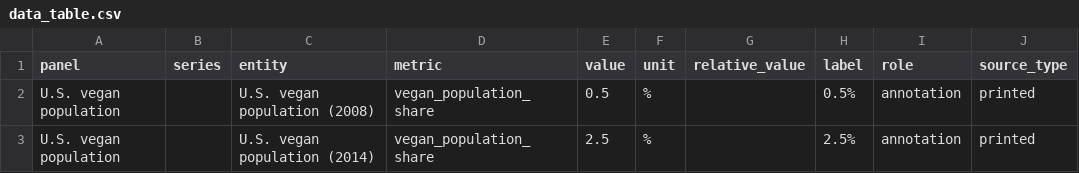
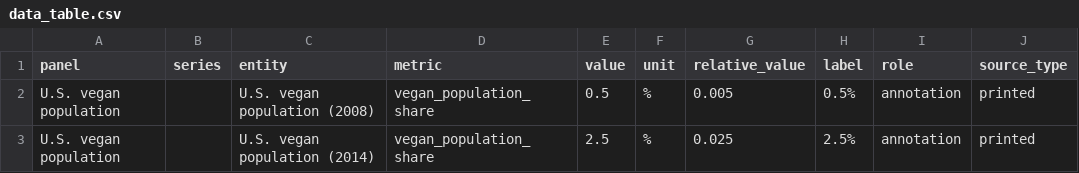
Before and after one commit to wzm24/datavideo-benchmark-dataset, a CSV file: donut_30/data_table.csv, drawn as a sheet.

```diff
--- a/donut_30/data_table.csv
+++ b/donut_30/data_table.csv
@@ -1,3 +1,3 @@
 panel,series,entity,metric,value,unit,relative_value,label,role,source_type
-U.S. vegan population,,U.S. vegan population (2008),vegan_population_share,0.5,%,,0.5%,annotation,printed
-U.S. vegan population,,U.S. vegan population (2014),vegan_population_share,2.5,%,,2.5%,annotation,printed
+U.S. vegan population,,U.S. vegan population (2008),vegan_population_share,0.5,%,0.005,0.5%,annotation,printed
+U.S. vegan population,,U.S. vegan population (2014),vegan_population_share,2.5,%,0.025,2.5%,annotation,printed
```
Also changed, not shown: donut_31/data_table.csv, donut_32/data_table.csv, 5 other files.
